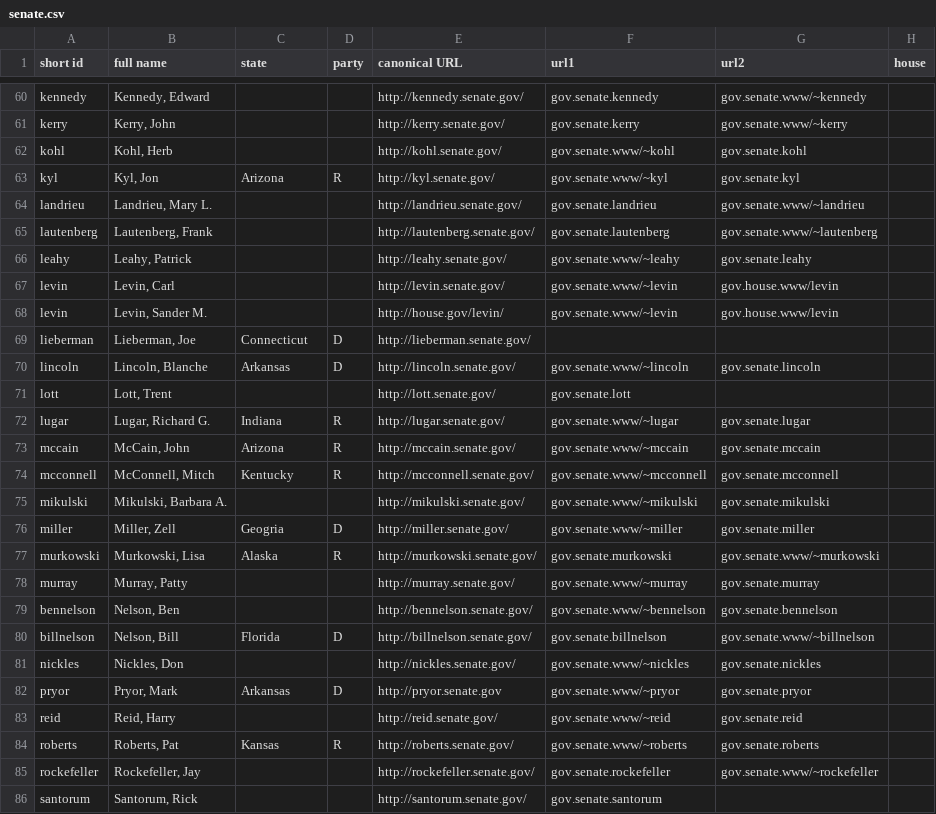
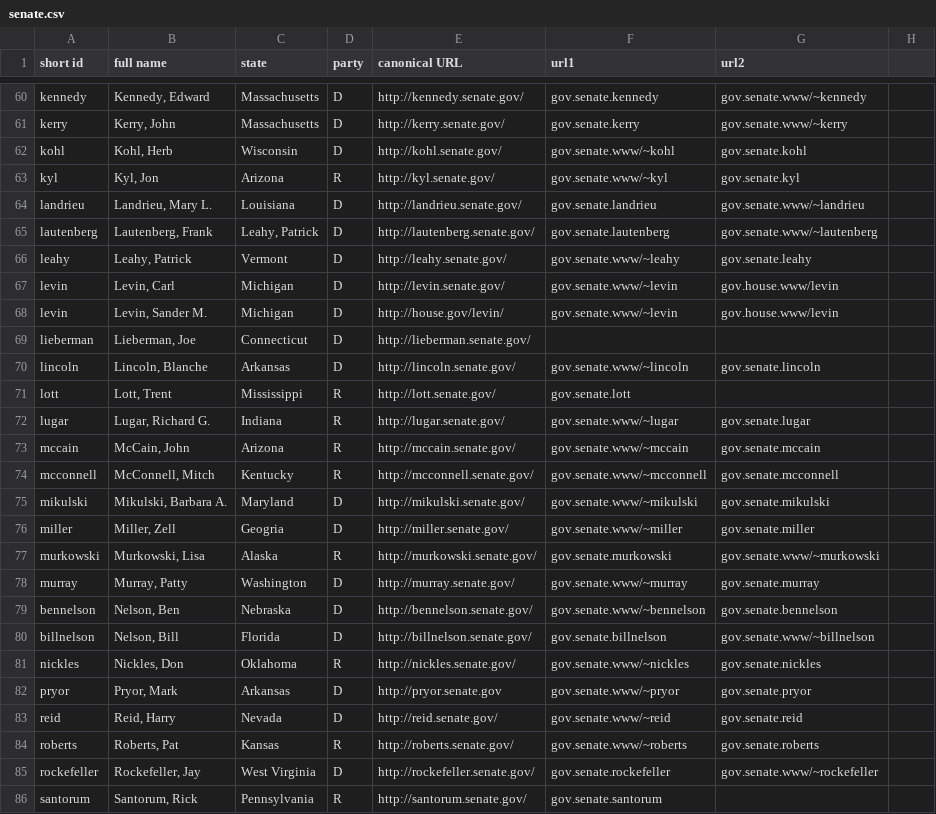
Before and after one commit to milad621/Congress108-metadata, a CSV file: senate.csv, drawn as a sheet; only a part is shown, gaps mark what is left out; the diff covers the shown part only; the diff names each change by its address in the sheet, - before the commit and + after, or states it on an @@ line.

```diff
--- a/senate.csv
+++ b/senate.csv
-H1: house
+H1: (empty)
-C60:C61 (state): (empty)
+C60:C61 (state): Massachusetts
-D60:D62 (party): (empty)
+D60:D62 (party): D
-C62 (state): (empty)
+C62 (state): Wisconsin
-C64 (state): (empty)
+C64 (state): Louisiana
-D64:D68 (party): (empty)
+D64:D68 (party): D
-C65 (state): (empty)
+C65 (state): Leahy, Patrick
-C66 (state): (empty)
+C66 (state): Vermont
-C67:C68 (state): (empty)
+C67:C68 (state): Michigan
-C71 (state): (empty)
+C71 (state): Mississippi
-D71 (party): (empty)
+D71 (party): R
-C75 (state): (empty)
+C75 (state): Maryland
-D75 (party): (empty)
+D75 (party): D
-C78 (state): (empty)
+C78 (state): Washington
-D78:D79 (party): (empty)
+D78:D79 (party): D
-C79 (state): (empty)
+C79 (state): Nebraska
-C81 (state): (empty)
+C81 (state): Oklahoma
-D81 (party): (empty)
+D81 (party): R
-C83 (state): (empty)
+C83 (state): Nevada
-D83 (party): (empty)
+D83 (party): D
-C85 (state): (empty)
+C85 (state): West Virginia
-D85 (party): (empty)
+D85 (party): D
-C86 (state): (empty)
+C86 (state): Pennsylvania
-D86 (party): (empty)
+D86 (party): R
```
Also changed, not shown: 58 edited cells elsewhere in this file.
